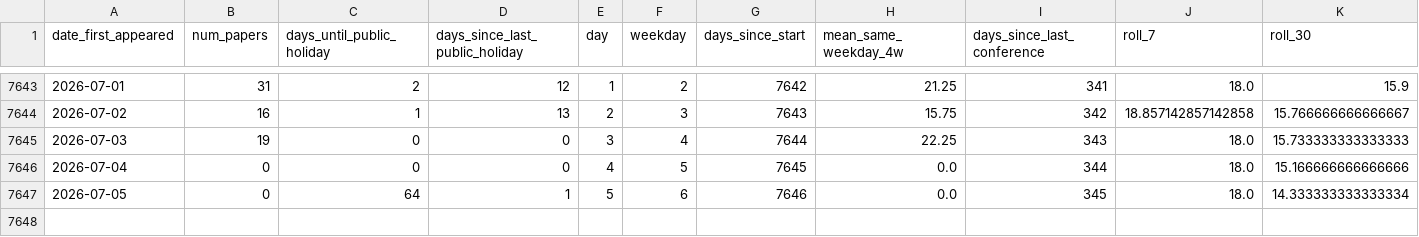
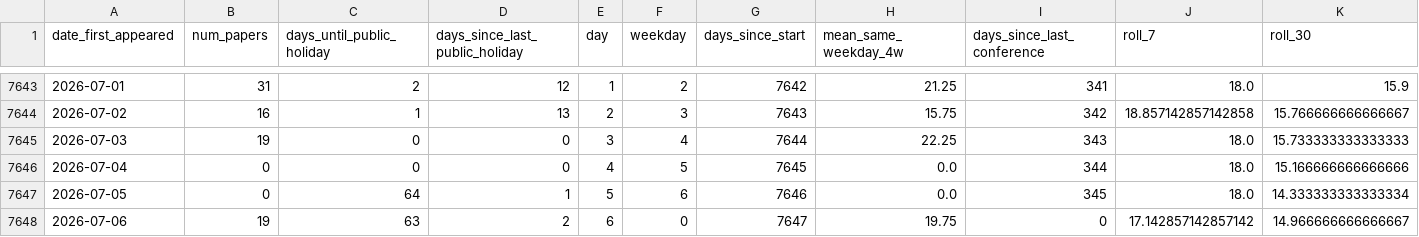
Before and after one commit to zagaluke/hep-th-bot, a CSV file: data/daily_counts.csv, drawn as a sheet; only a part is shown, gaps mark what is left out; rows hold the shown columns only; the diff names each change by its address in the sheet, - before the commit and + after, or states it on an @@ line.

```diff
--- a/data/daily_counts.csv
+++ b/data/daily_counts.csv
+row 7648: 2026-07-06 | 19 | 63 | 2 | 6 | 0 | 7647 | 19.75 | 0 | 17.142857142857142 | 14.966666666666667
```
